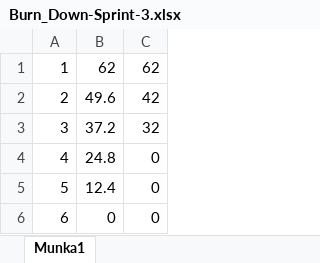
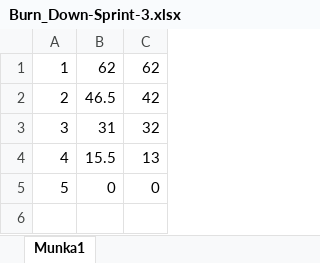
Before and after one commit to AndreasRichardsen/ConquestionGameSimplified, an Excel workbook: Project Documentation/Burn_Down-Sprint-3.xlsx, sheet Munka1, drawn as a sheet; values as stored, in another font and other column widths than the file's, no borders; charts and pictures not drawn; removed rows and columns are numbered as before the commit, all else as after; the diff names each change by its address in the sheet, - before the commit and + after, or states it on an @@ line.

```diff
--- a/Project Documentation/Burn_Down-Sprint-3.xlsx (sheet Munka1)
+++ b/Project Documentation/Burn_Down-Sprint-3.xlsx (sheet Munka1)
-B2: 49.6
+B2: 46.5
-B3: 37.2
+B3: 31
-row 4: 4 | 24.8 | 0
-row 5: 5 | 12.4 | 0
+row 4: 4 | 15.5 | 13
@@ column A renumbered from row 5 down @@
```
Also changed, not shown: formulas that keep their value, charts or pictures, 1 other file.
